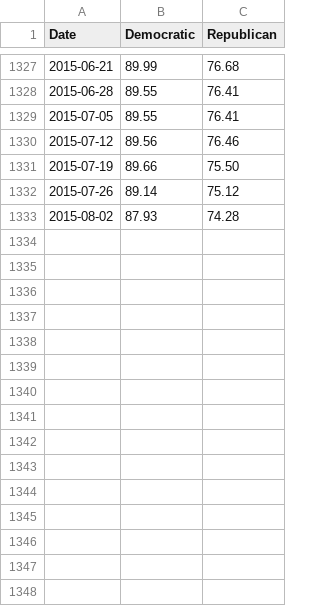
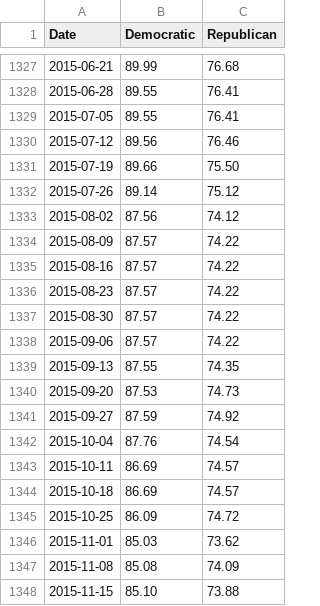
Before and after one commit to ashenfad/partisanship, a CSV file: senate-unity.csv, drawn as a sheet; only a part is shown, gaps mark what is left out.

Commit message:
Data update

```diff
--- a/senate-unity.csv
+++ b/senate-unity.csv
@@ -1332,2 +1332,17 @@ Date,Democratic,Republican
 2015-07-26,89.14,75.12
-2015-08-02,87.93,74.28
+2015-08-02,87.56,74.12
+2015-08-09,87.57,74.22
+2015-08-16,87.57,74.22
+2015-08-23,87.57,74.22
+2015-08-30,87.57,74.22
+2015-09-06,87.57,74.22
+2015-09-13,87.55,74.35
+2015-09-20,87.53,74.73
+2015-09-27,87.59,74.92
+2015-10-04,87.76,74.54
+2015-10-11,86.69,74.57
+2015-10-18,86.69,74.57
+2015-10-25,86.09,74.72
+2015-11-01,85.03,73.62
+2015-11-08,85.08,74.09
+2015-11-15,85.10,73.88
```
Also changed, not shown: house-unity.csv, partisanship.csv.
